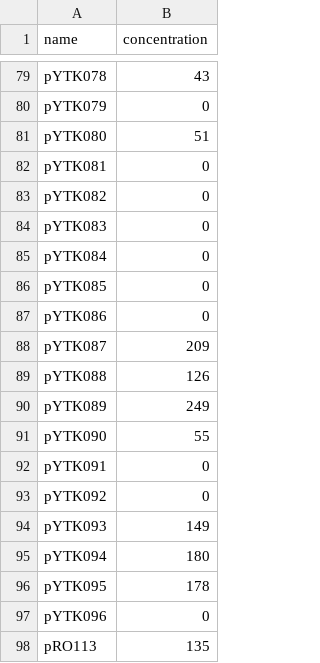
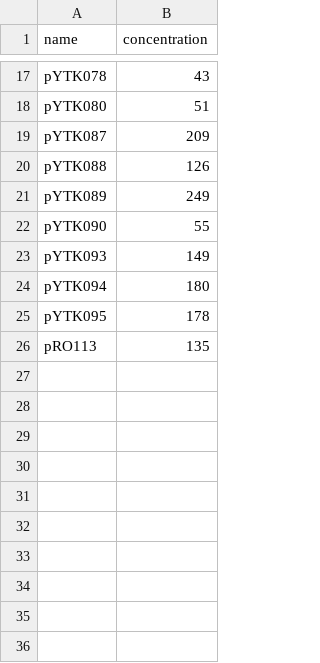
Before and after one commit to quoctran98/MoClo-YTK-Builder, a CSV file: data/stock.csv, drawn as a sheet; only a part is shown, gaps mark what is left out; the diff covers the shown part only; the diff names each change by its address in the sheet, - before the commit and + after, or states it on an @@ line.

Commit message:
Added selectable parts table

```diff
--- a/data/stock.csv
+++ b/data/stock.csv
-row 80: pYTK079 | 0
-row 82: pYTK081 | 0
-row 83: pYTK082 | 0
-row 84: pYTK083 | 0
-row 85: pYTK084 | 0
-row 86: pYTK085 | 0
-row 87: pYTK086 | 0
-row 92: pYTK091 | 0
-row 93: pYTK092 | 0
-row 97: pYTK096 | 0
```
Also changed, not shown: 62 removed rows elsewhere in this file, 2 other files.
